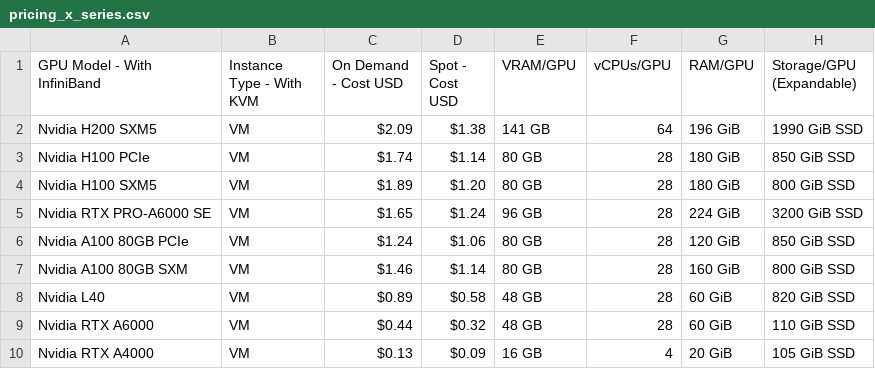
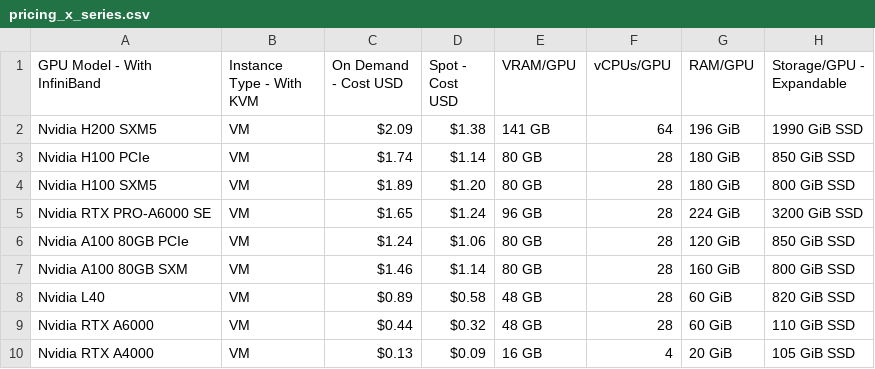
Before and after one commit to DATAOORTS/pricing, a CSV file: pricing_x_series.csv, drawn as a sheet.

Commit message:
Update pricing_x_series.csv

```diff
--- a/pricing_x_series.csv
+++ b/pricing_x_series.csv
@@ -1,2 +1,2 @@
-GPU Model - With InfiniBand, Instance Type - With KVM, On Demand - Cost USD, Spot - Cost USD, VRAM/GPU, vCPUs/GPU, RAM/GPU, Storage/GPU (Expandable),
+GPU Model - With InfiniBand, Instance Type - With KVM, On Demand - Cost USD, Spot - Cost USD, VRAM/GPU, vCPUs/GPU, RAM/GPU, Storage/GPU - Expandable,
 Nvidia H200 SXM5, VM, $2.09, $1.38, 141 GB, 64, 196 GiB, 1990 GiB SSD,
```
